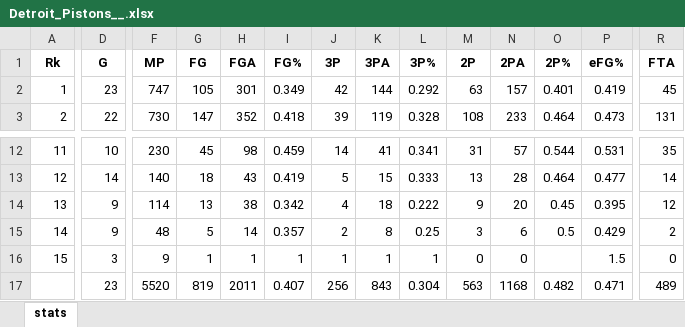
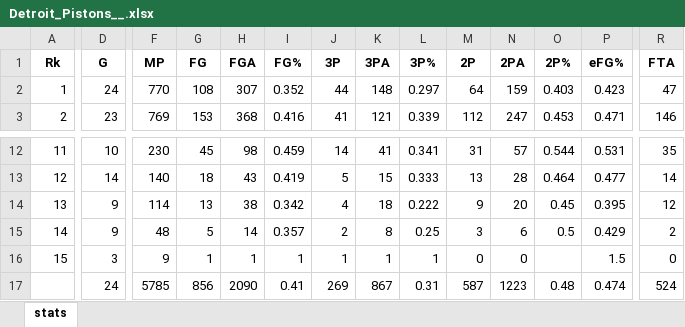
Before and after one commit to exicute/BasketballPlayers, an Excel workbook: TestCPy/bin/Debug/netcoreapp3.1/Players/Detroit_Pistons__.xlsx, sheet stats, drawn as a sheet; only a part is shown, gaps mark what is left out; values as stored, in another font and other column widths than the file's, no borders; removed rows and columns are numbered as before the commit, all else as after; rows hold the shown columns only; the diff covers the shown part only; the diff names each change by its address in the sheet, - before the commit and + after, or states it on an @@ line.

```diff
--- a/TestCPy/bin/Debug/netcoreapp3.1/Players/Detroit_Pistons__.xlsx (sheet stats)
+++ b/TestCPy/bin/Debug/netcoreapp3.1/Players/Detroit_Pistons__.xlsx (sheet stats)
-D2 (G): 23
+D2 (G): 24
-F2 (MP): 747
+F2 (MP): 770
-G2 (FG): 105
+G2 (FG): 108
-H2 (FGA): 301
+H2 (FGA): 307
-I2 (FG%): 0.349
+I2 (FG%): 0.352
-J2 (3P): 42
+J2 (3P): 44
-K2 (3PA): 144
+K2 (3PA): 148
-L2 (3P%): 0.292
+L2 (3P%): 0.297
-M2 (2P): 63
+M2 (2P): 64
-N2 (2PA): 157
+N2 (2PA): 159
-O2 (2P%): 0.401
+O2 (2P%): 0.403
-P2 (eFG%): 0.419
+P2 (eFG%): 0.423
-R2 (FTA): 45
+R2 (FTA): 47
-D3 (G): 22
+D3 (G): 23
-F3 (MP): 730
+F3 (MP): 769
-G3 (FG): 147
+G3 (FG): 153
-H3 (FGA): 352
+H3 (FGA): 368
-I3 (FG%): 0.418
+I3 (FG%): 0.416
-J3 (3P): 39
+J3 (3P): 41
-K3 (3PA): 119
+K3 (3PA): 121
-L3 (3P%): 0.328
+L3 (3P%): 0.339
-M3 (2P): 108
+M3 (2P): 112
-N3 (2PA): 233
+N3 (2PA): 247
-O3 (2P%): 0.464
+O3 (2P%): 0.453
-P3 (eFG%): 0.473
+P3 (eFG%): 0.471
-R3 (FTA): 131
+R3 (FTA): 146
-row 17:  | 23 | 5520 | 819 | 2011 | 0.407 | 256 | 843 | 0.304 | 563 | 1168 | 0.482 | 0.471 | 489
+row 17:  | 24 | 5785 | 856 | 2090 | 0.41 | 269 | 867 | 0.31 | 587 | 1223 | 0.48 | 0.474 | 524
```
Also changed, not shown: 176 edited cells elsewhere in this sheet, TestCPy/bin/Debug/netcoreapp3.1/Players/Brooklyn_Nets__.xlsx, TestCPy/bin/Debug/netcoreapp3.1/Players/Charlotte_Hornets__.xlsx, 45 other files.
